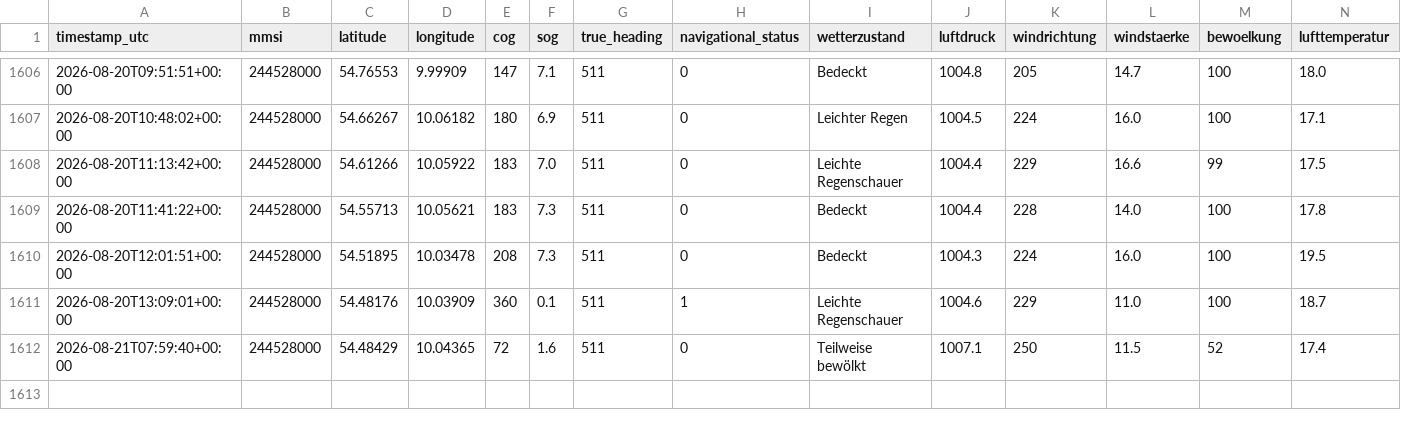
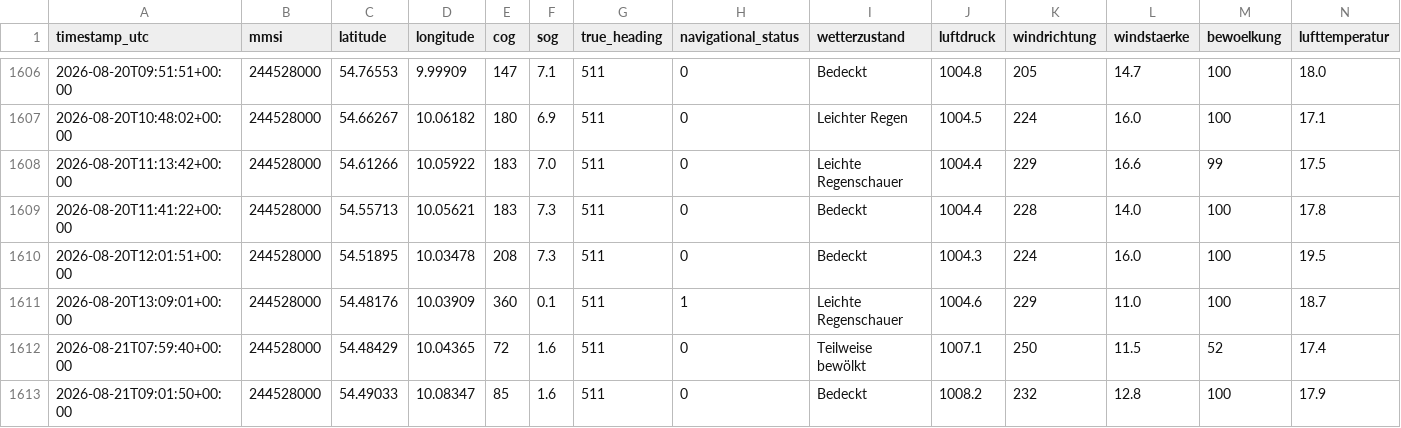
Before and after one commit to NauticHorizons/shiptracker, a CSV file: ais_position_reports.csv, drawn as a sheet; only a part is shown, gaps mark what is left out; rows hold the shown columns only; the diff names each change by its address in the sheet, - before the commit and + after, or states it on an @@ line.

```diff
--- a/ais_position_reports.csv
+++ b/ais_position_reports.csv
+row 1613: 2026-08-21T09:01:50+00:00 | 244528000 | 54.49033 | 10.08347 | 85 | 1.6 | 511 | 0 | Bedeckt | 1008.2 | 232 | 12.8 | 100 | 17.9
```
Also changed, not shown: 3 other files.
